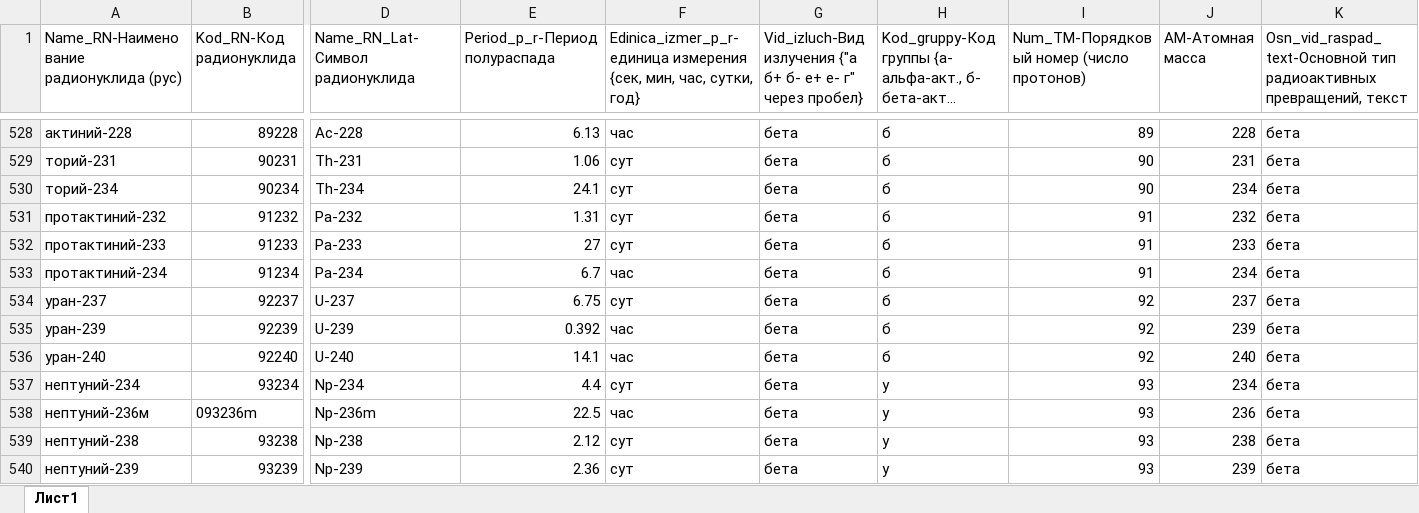
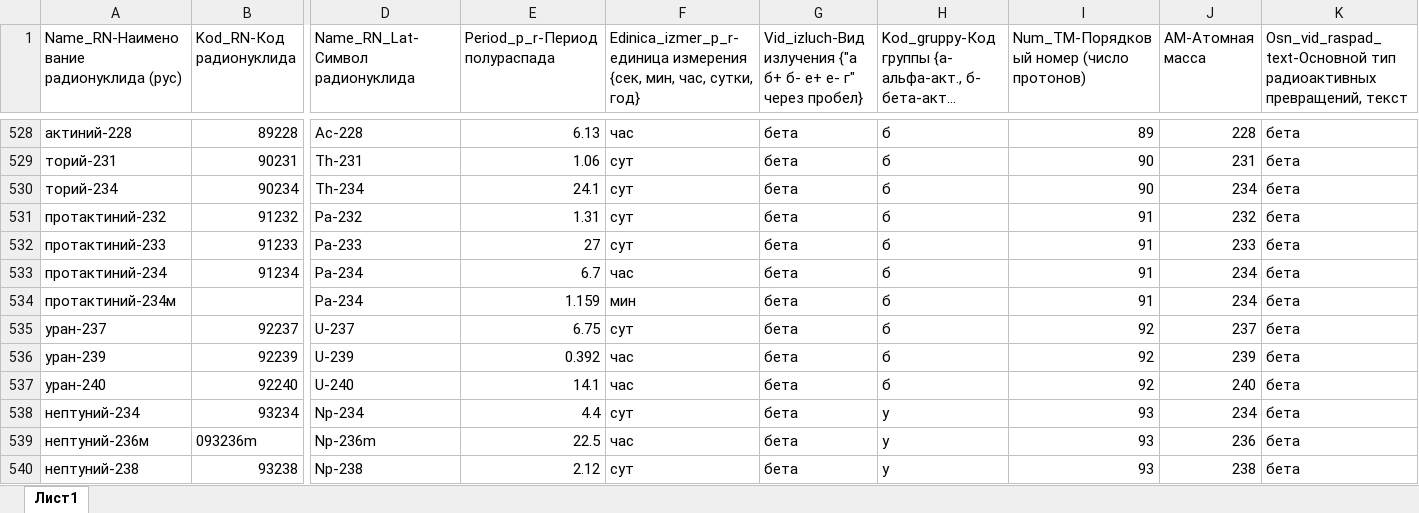
Before and after one commit to Rampant91/RAO_Project, an Excel workbook: data/Spravochniki/R.xlsx, sheet Лист1, drawn as a sheet; only a part is shown, gaps mark what is left out; the shorter side is filled out with more unchanged rows; long unchanged cells end in …; values as stored, in another font and other column widths than the file's, no borders; rows hold the shown columns only; the diff names each change by its address in the sheet, - before the commit and + after, or states it on an @@ line.

```diff
--- a/data/Spravochniki/R.xlsx (sheet Лист1)
+++ b/data/Spravochniki/R.xlsx (sheet Лист1)
+row 534: протактиний-234м |  | Pa-234 | 1.159 | мин | бета | б | 91 | 234 | бета
```
Also changed, not shown: 10 other files.
